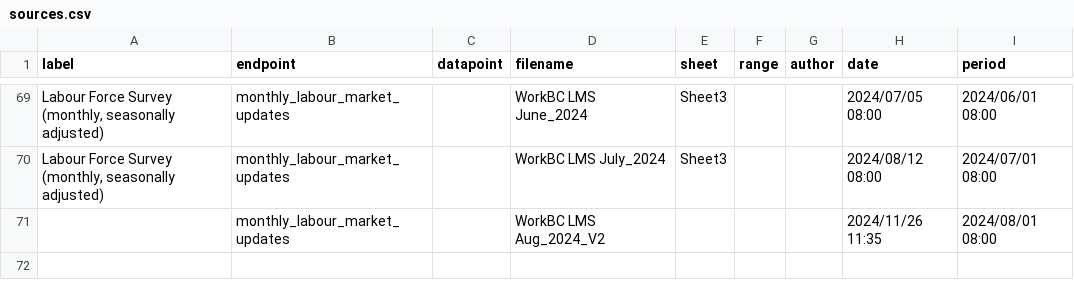
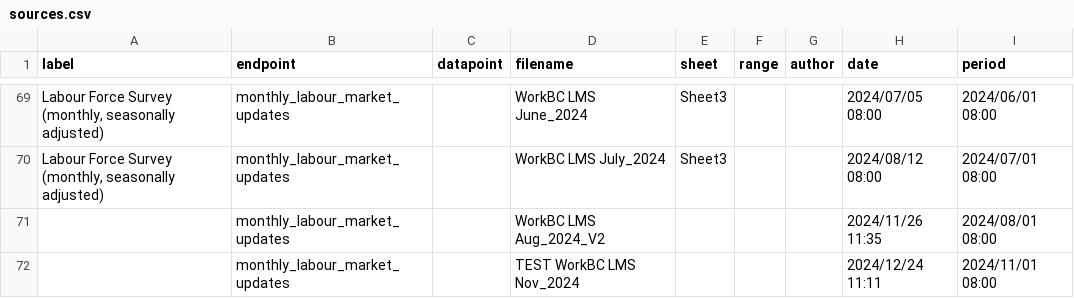
Before and after one commit to bcgov/workbc-ssot, a CSV file: migration/load/sources.csv, drawn as a sheet; only a part is shown, gaps mark what is left out.

Commit message:
[AUTO] Test WBCAMS-804
Files changed:
M	migration/load/sources.csv
A	migration/load/updates/monthly_labour_market_updates_2024_11.csv
M	ssot-full.sql
M	ssot-full.sql.gz

```diff
--- a/migration/load/sources.csv
+++ b/migration/load/sources.csv
@@ -71 +71,2 @@
 ,"monthly_labour_market_updates",,"WorkBC LMS Aug_2024_V2",,,,"2024/11/26 11:35","2024/08/01 08:00"
+,"monthly_labour_market_updates",,"TEST WorkBC LMS Nov_2024",,,,"2024/12/24 11:11","2024/11/01 08:00"
```
Also changed, not shown: 3 other files.
